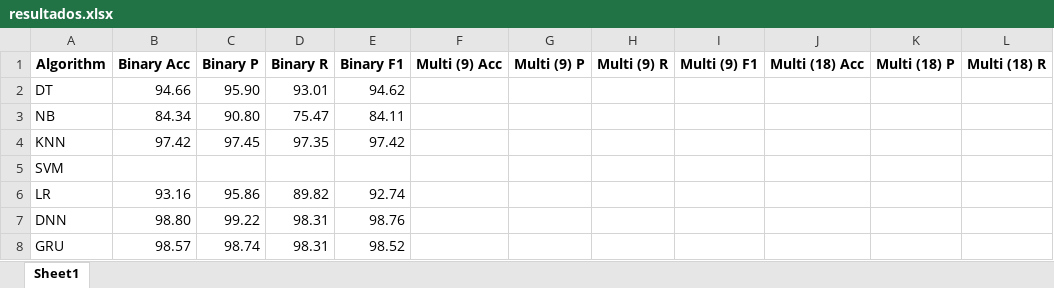
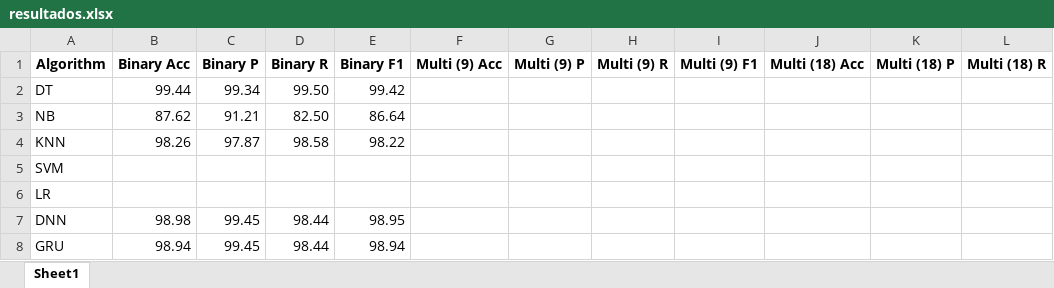
Before and after one commit to rafaelSanchezNavarro/tfg_Deteccion_de_Intrusos_en_Sistemas_IIoT, an Excel workbook: resultados/resultados.xlsx, sheet Sheet1, drawn as a sheet; only a part is shown; values as stored, in another font and other column widths than the file's, no borders; the diff names each change by its address in the sheet, - before the commit and + after, or states it on an @@ line.

Commit message:
add results

```diff
--- a/resultados/resultados.xlsx (sheet Sheet1)
+++ b/resultados/resultados.xlsx (sheet Sheet1)
-B2 (Binary Acc): 94.66
+B2 (Binary Acc): 99.44
-C2 (Binary P): 95.90
+C2 (Binary P): 99.34
-D2 (Binary R): 93.01
+D2 (Binary R): 99.50
-E2 (Binary F1): 94.62
+E2 (Binary F1): 99.42
-B3 (Binary Acc): 84.34
+B3 (Binary Acc): 87.62
-C3 (Binary P): 90.80
+C3 (Binary P): 91.21
-D3 (Binary R): 75.47
+D3 (Binary R): 82.50
-E3 (Binary F1): 84.11
+E3 (Binary F1): 86.64
-B4 (Binary Acc): 97.42
+B4 (Binary Acc): 98.26
-C4 (Binary P): 97.45
+C4 (Binary P): 97.87
-D4 (Binary R): 97.35
+D4 (Binary R): 98.58
-E4 (Binary F1): 97.42
+E4 (Binary F1): 98.22
-B6 (Binary Acc): 93.16
+B6 (Binary Acc): (empty)
-C6 (Binary P): 95.86
+C6 (Binary P): (empty)
-D6 (Binary R): 89.82
+D6 (Binary R): (empty)
-E6 (Binary F1): 92.74
+E6 (Binary F1): (empty)
-B7 (Binary Acc): 98.80
+B7 (Binary Acc): 98.98
-C7 (Binary P): 99.22
+C7 (Binary P): 99.45
-D7:D8 (Binary R): 98.31
+D7:D8 (Binary R): 98.44
-E7 (Binary F1): 98.76
+E7 (Binary F1): 98.95
-B8 (Binary Acc): 98.57
+B8 (Binary Acc): 98.94
-C8 (Binary P): 98.74
+C8 (Binary P): 99.45
-E8 (Binary F1): 98.52
+E8 (Binary F1): 98.94
```
